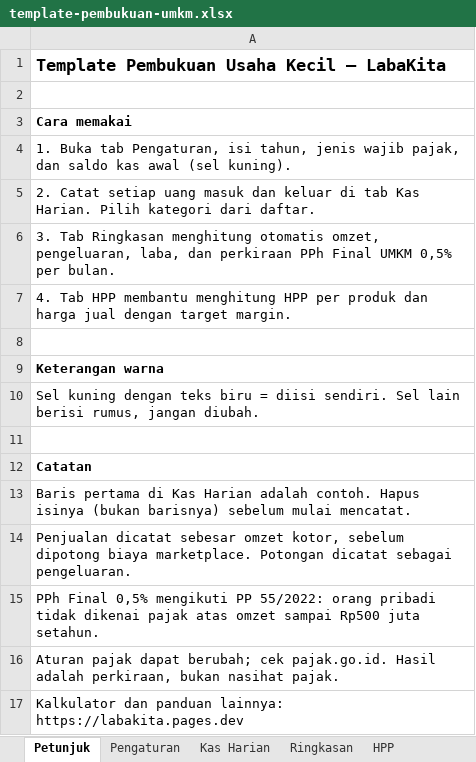
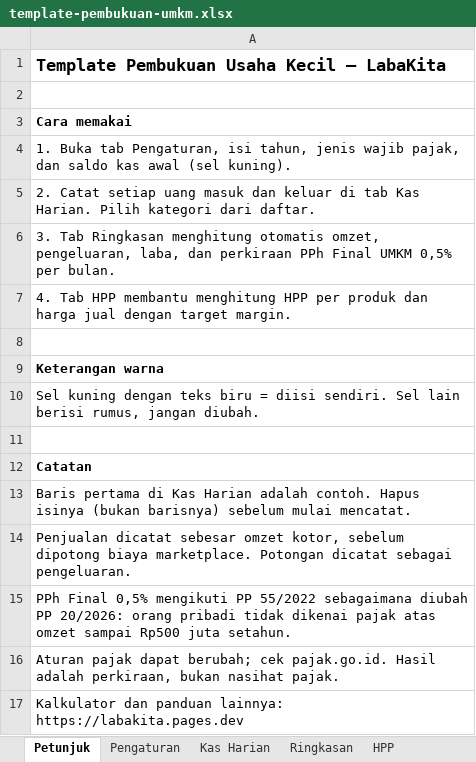
Before and after one commit to hda97/LabaKita, an Excel workbook: assets/template-pembukuan-umkm.xlsx, sheet Petunjuk, drawn as a sheet; values as stored, in another font and other column widths than the file's, no borders; the diff names each change by its address in the sheet, - before the commit and + after, or states it on an @@ line.

```diff
--- a/assets/template-pembukuan-umkm.xlsx (sheet Petunjuk)
+++ b/assets/template-pembukuan-umkm.xlsx (sheet Petunjuk)
-A15: …mengikuti PP 55/2022: orang pribadi…
+A15: …mengikuti PP 55/2022 sebagaimana diubah PP 20/2026: orang pribadi…
```
Also changed, not shown: sheet Pengaturan, 4 other files.
